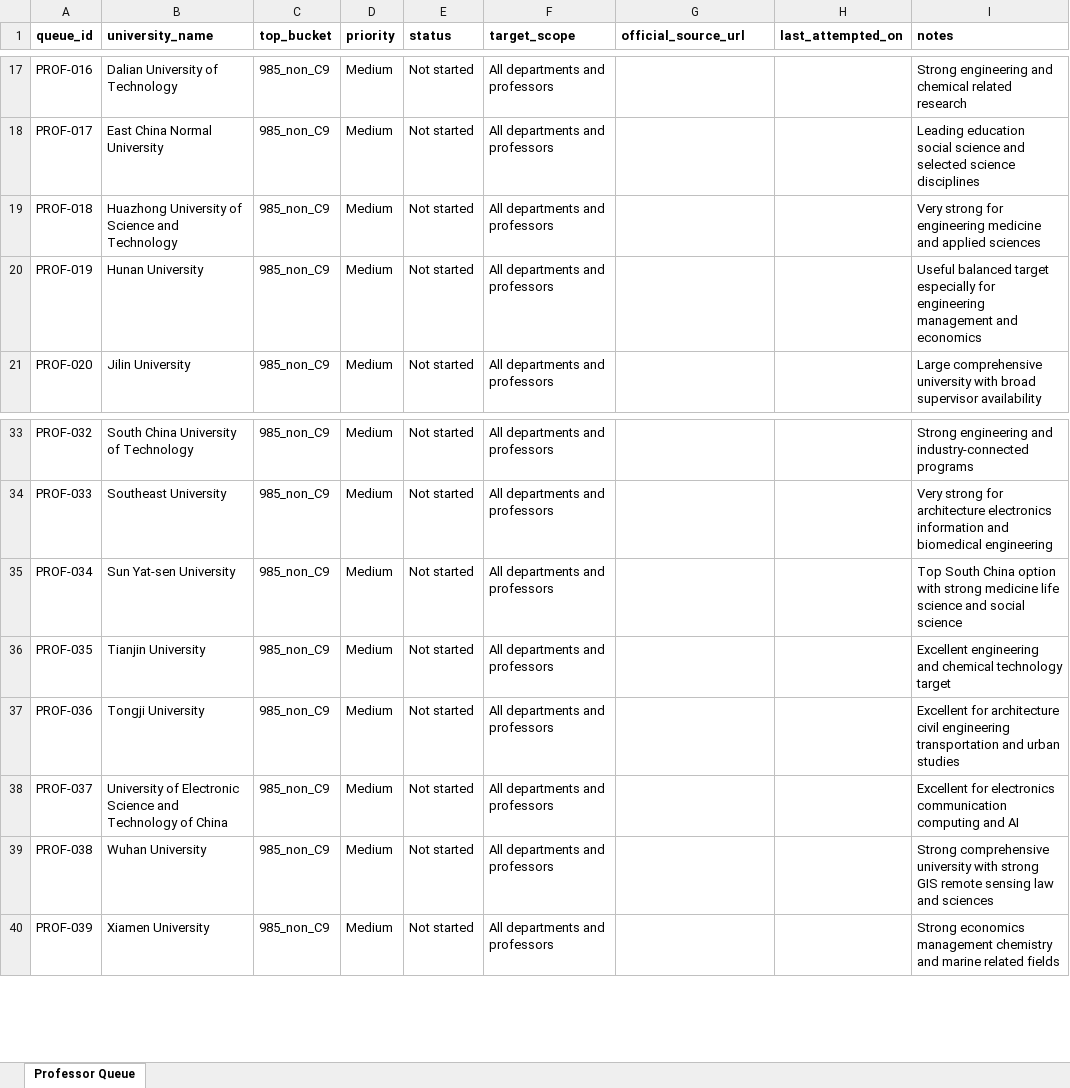
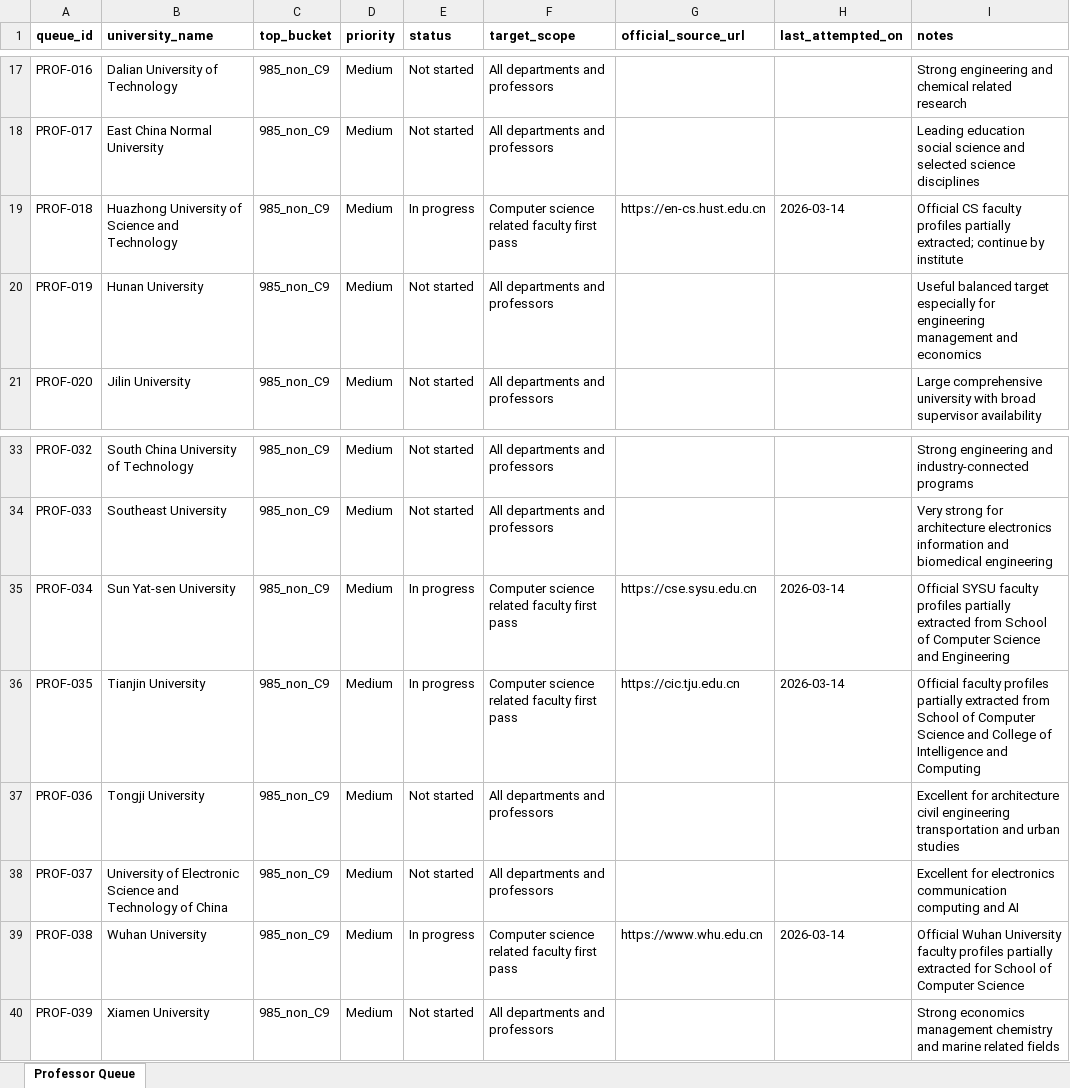
Before and after one commit to Dawoodmjd/csc-scholarship-tracker, an Excel workbook: workbooks/professor_collection_queue.xlsx, sheet Professor Queue, drawn as a sheet; only a part is shown, gaps mark what is left out; values as stored, in another font and other column widths than the file's, no borders; the diff names each change by its address in the sheet, - before the commit and + after, or states it on an @@ line.

```diff
--- a/workbooks/professor_collection_queue.xlsx (sheet Professor Queue)
+++ b/workbooks/professor_collection_queue.xlsx (sheet Professor Queue)
-E19 (status): Not started
+E19 (status): In progress
-F19 (target_scope): All departments and professors
+F19 (target_scope): Computer science related faculty first pass
-G19 (official_source_url): (empty)
+G19 (official_source_url): https://en-cs.hust.edu.cn
-H19 (last_attempted_on): (empty)
+H19 (last_attempted_on): 2026-03-14
-I19 (notes): Very strong for engineering medicine and applied sciences
+I19 (notes): Official CS faculty profiles partially extracted; continue by institute
-E35:E36 (status): Not started
+E35:E36 (status): In progress
-F35:F36 (target_scope): All departments and professors
+F35:F36 (target_scope): Computer science related faculty first pass
-G35 (official_source_url): (empty)
+G35 (official_source_url): https://cse.sysu.edu.cn
-H35:H36 (last_attempted_on): (empty)
+H35:H36 (last_attempted_on): 2026-03-14
-I35 (notes): Top South China option with strong medicine life science and social science
+I35 (notes): Official SYSU faculty profiles partially extracted from School of Computer Science and Engineering
-G36 (official_source_url): (empty)
+G36 (official_source_url): https://cic.tju.edu.cn
-I36 (notes): Excellent engineering and chemical technology target
+I36 (notes): Official faculty profiles partially extracted from School of Computer Science and College of Intelligence and Computing
-E39 (status): Not started
+E39 (status): In progress
-F39 (target_scope): All departments and professors
+F39 (target_scope): Computer science related faculty first pass
-G39 (official_source_url): (empty)
+G39 (official_source_url): https://www.whu.edu.cn
-H39 (last_attempted_on): (empty)
+H39 (last_attempted_on): 2026-03-14
-I39 (notes): Strong comprehensive university with strong GIS remote sensing law and sciences
+I39 (notes): Official Wuhan University faculty profiles partially extracted for School of Computer Science
```
Also changed, not shown: workbooks/china_university_tiers.xlsx, workbooks/csc_deadlines.xlsx, 15 other files.
